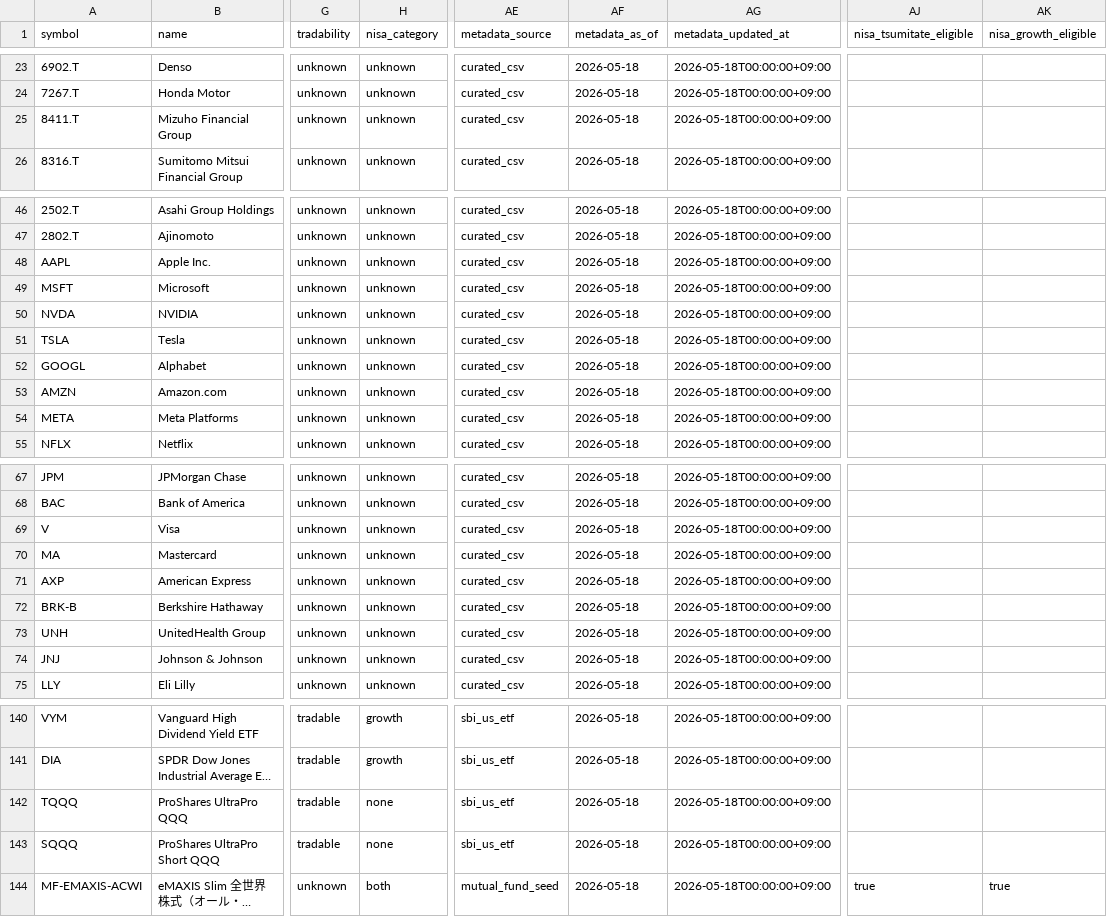
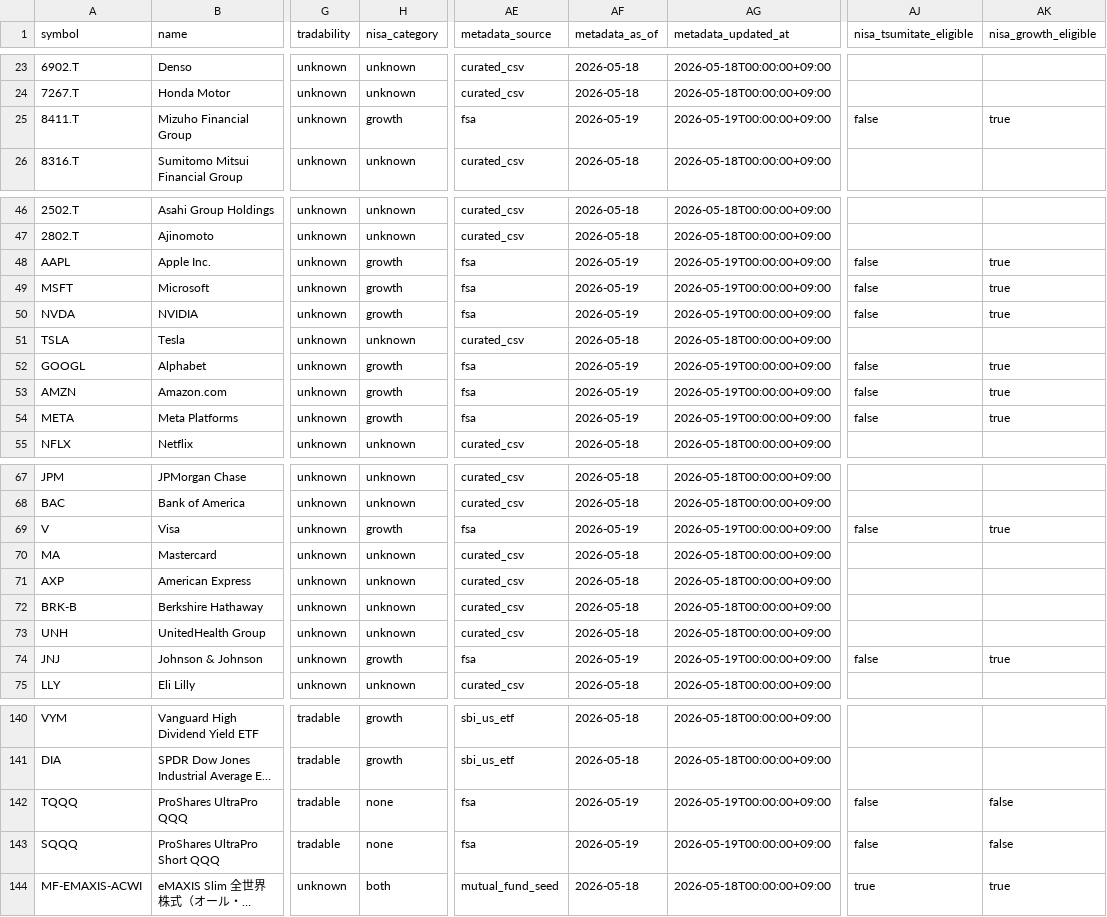
Before and after one commit to yuki-godzilla/Smart_Market_AI, a CSV file: data/marketdata/symbol_universe.csv, drawn as a sheet; only a part is shown, gaps mark what is left out; long unchanged cells end in …; the diff covers the shown part only; the diff names each change by its address in the sheet, - before the commit and + after, or states it on an @@ line.

Commit message:
Add NISA seed metadata to ranking universe

```diff
--- a/data/marketdata/symbol_universe.csv
+++ b/data/marketdata/symbol_universe.csv
-H25 (nisa_category): unknown
+H25 (nisa_category): growth
-AE25 (metadata_source): curated_csv
+AE25 (metadata_source): fsa
-AF25 (metadata_as_of): 2026-05-18
+AF25 (metadata_as_of): 2026-05-19
-AG25 (metadata_updated_at): 2026-05-18T00:00:00+09:00
+AG25 (metadata_updated_at): 2026-05-19T00:00:00+09:00
-AJ25 (nisa_tsumitate_eligible): (empty)
+AJ25 (nisa_tsumitate_eligible): false
-AK25 (nisa_growth_eligible): (empty)
+AK25 (nisa_growth_eligible): true
-H48:H50 (nisa_category): unknown
+H48:H50 (nisa_category): growth
-AE48:AE50 (metadata_source): curated_csv
+AE48:AE50 (metadata_source): fsa
-AF48:AF50 (metadata_as_of): 2026-05-18
+AF48:AF50 (metadata_as_of): 2026-05-19
-AG48:AG50 (metadata_updated_at): 2026-05-18T00:00:00+09:00
+AG48:AG50 (metadata_updated_at): 2026-05-19T00:00:00+09:00
-AJ48:AJ50 (nisa_tsumitate_eligible): (empty)
+AJ48:AJ50 (nisa_tsumitate_eligible): false
-AK48:AK50 (nisa_growth_eligible): (empty)
+AK48:AK50 (nisa_growth_eligible): true
-H52:H54 (nisa_category): unknown
+H52:H54 (nisa_category): growth
-AE52:AE54 (metadata_source): curated_csv
+AE52:AE54 (metadata_source): fsa
-AF52:AF54 (metadata_as_of): 2026-05-18
+AF52:AF54 (metadata_as_of): 2026-05-19
-AG52:AG54 (metadata_updated_at): 2026-05-18T00:00:00+09:00
+AG52:AG54 (metadata_updated_at): 2026-05-19T00:00:00+09:00
-AJ52:AJ54 (nisa_tsumitate_eligible): (empty)
+AJ52:AJ54 (nisa_tsumitate_eligible): false
-AK52:AK54 (nisa_growth_eligible): (empty)
+AK52:AK54 (nisa_growth_eligible): true
-H69 (nisa_category): unknown
+H69 (nisa_category): growth
-AE69 (metadata_source): curated_csv
+AE69 (metadata_source): fsa
-AF69 (metadata_as_of): 2026-05-18
+AF69 (metadata_as_of): 2026-05-19
-AG69 (metadata_updated_at): 2026-05-18T00:00:00+09:00
+AG69 (metadata_updated_at): 2026-05-19T00:00:00+09:00
-AJ69 (nisa_tsumitate_eligible): (empty)
+AJ69 (nisa_tsumitate_eligible): false
-AK69 (nisa_growth_eligible): (empty)
+AK69 (nisa_growth_eligible): true
-H74 (nisa_category): unknown
+H74 (nisa_category): growth
-AE74 (metadata_source): curated_csv
+AE74 (metadata_source): fsa
-AF74 (metadata_as_of): 2026-05-18
+AF74 (metadata_as_of): 2026-05-19
-AG74 (metadata_updated_at): 2026-05-18T00:00:00+09:00
+AG74 (metadata_updated_at): 2026-05-19T00:00:00+09:00
-AJ74 (nisa_tsumitate_eligible): (empty)
+AJ74 (nisa_tsumitate_eligible): false
-AK74 (nisa_growth_eligible): (empty)
+AK74 (nisa_growth_eligible): true
-AE142:AE143 (metadata_source): sbi_us_etf
+AE142:AE143 (metadata_source): fsa
-AF142:AF143 (metadata_as_of): 2026-05-18
+AF142:AF143 (metadata_as_of): 2026-05-19
-AG142:AG143 (metadata_updated_at): 2026-05-18T00:00:00+09:00
+AG142:AG143 (metadata_updated_at): 2026-05-19T00:00:00+09:00
-AJ142:AJ143 (nisa_tsumitate_eligible): (empty)
+AJ142:AJ143 (nisa_tsumitate_eligible): false
-AK142:AK143 (nisa_growth_eligible): (empty)
+AK142:AK143 (nisa_growth_eligible): false
```
Also changed, not shown: 117 edited cells elsewhere in this file, 18 other files.
